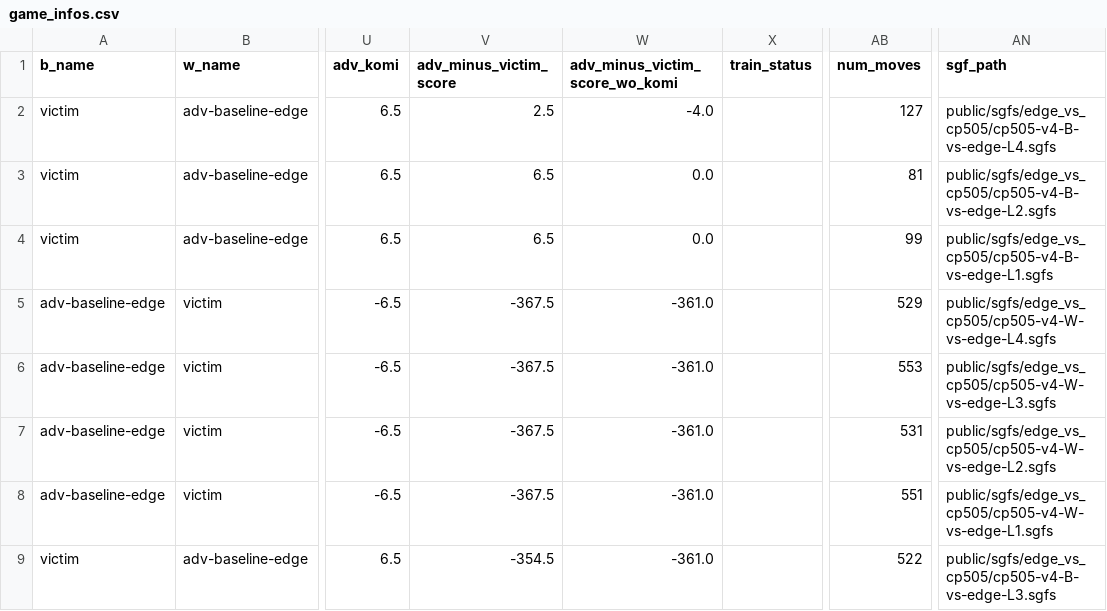
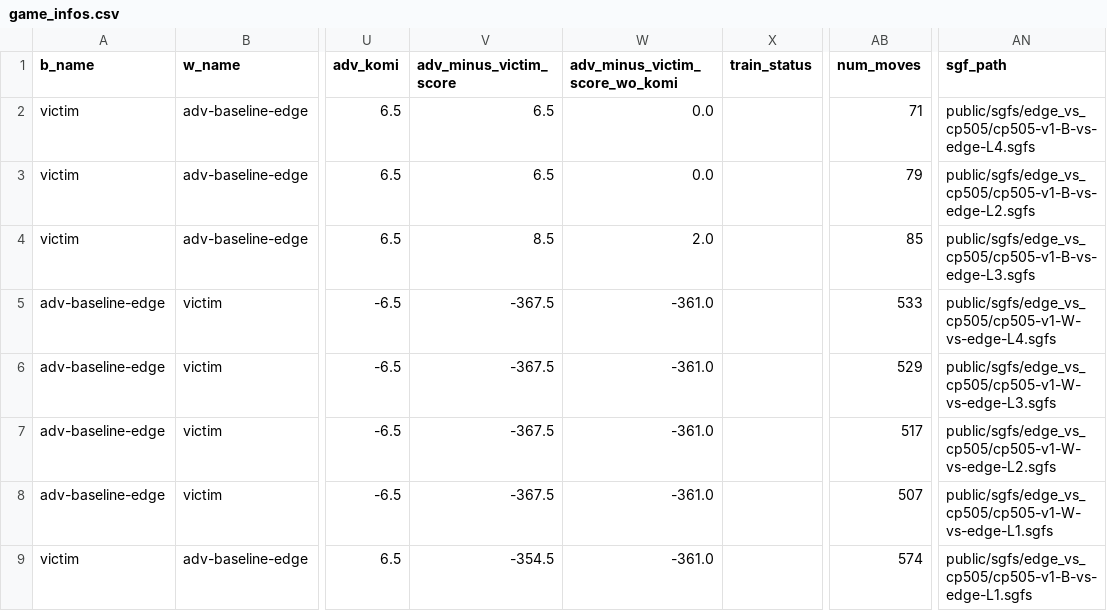
Before and after one commit to AlignmentResearch/KataGoVisualizer, a CSV file: sgf-viewer/public/sgfs/edge_vs_cp505/game_infos.csv, drawn as a sheet; only a part is shown, gaps mark what is left out; the diff names each change by its address in the sheet, - before the commit and + after, or states it on an @@ line.

```diff
--- a/sgf-viewer/public/sgfs/edge_vs_cp505/game_infos.csv
+++ b/sgf-viewer/public/sgfs/edge_vs_cp505/game_infos.csv
-V2 (adv_minus_victim_score): 2.5
+V2 (adv_minus_victim_score): 6.5
-W2 (adv_minus_victim_score_wo_komi): -4.0
+W2 (adv_minus_victim_score_wo_komi): 0.0
-AB2 (num_moves): 127
+AB2 (num_moves): 71
-AN2 (sgf_path): public/sgfs/edge_vs_cp505/cp505-v4-B-vs-edge-L4.sgfs
+AN2 (sgf_path): public/sgfs/edge_vs_cp505/cp505-v1-B-vs-edge-L4.sgfs
-AB3 (num_moves): 81
+AB3 (num_moves): 79
-AN3 (sgf_path): public/sgfs/edge_vs_cp505/cp505-v4-B-vs-edge-L2.sgfs
+AN3 (sgf_path): public/sgfs/edge_vs_cp505/cp505-v1-B-vs-edge-L2.sgfs
-V4 (adv_minus_victim_score): 6.5
+V4 (adv_minus_victim_score): 8.5
-W4 (adv_minus_victim_score_wo_komi): 0.0
+W4 (adv_minus_victim_score_wo_komi): 2.0
-AB4 (num_moves): 99
+AB4 (num_moves): 85
-AN4 (sgf_path): public/sgfs/edge_vs_cp505/cp505-v4-B-vs-edge-L1.sgfs
+AN4 (sgf_path): public/sgfs/edge_vs_cp505/cp505-v1-B-vs-edge-L3.sgfs
-AB5 (num_moves): 529
+AB5 (num_moves): 533
-AN5 (sgf_path): public/sgfs/edge_vs_cp505/cp505-v4-W-vs-edge-L4.sgfs
+AN5 (sgf_path): public/sgfs/edge_vs_cp505/cp505-v1-W-vs-edge-L4.sgfs
-AB6 (num_moves): 553
+AB6 (num_moves): 529
-AN6 (sgf_path): public/sgfs/edge_vs_cp505/cp505-v4-W-vs-edge-L3.sgfs
+AN6 (sgf_path): public/sgfs/edge_vs_cp505/cp505-v1-W-vs-edge-L3.sgfs
-AB7 (num_moves): 531
+AB7 (num_moves): 517
-AN7 (sgf_path): public/sgfs/edge_vs_cp505/cp505-v4-W-vs-edge-L2.sgfs
+AN7 (sgf_path): public/sgfs/edge_vs_cp505/cp505-v1-W-vs-edge-L2.sgfs
-AB8 (num_moves): 551
+AB8 (num_moves): 507
-AN8 (sgf_path): public/sgfs/edge_vs_cp505/cp505-v4-W-vs-edge-L1.sgfs
+AN8 (sgf_path): public/sgfs/edge_vs_cp505/cp505-v1-W-vs-edge-L1.sgfs
-AB9 (num_moves): 522
+AB9 (num_moves): 574
-AN9 (sgf_path): public/sgfs/edge_vs_cp505/cp505-v4-B-vs-edge-L3.sgfs
+AN9 (sgf_path): public/sgfs/edge_vs_cp505/cp505-v1-B-vs-edge-L1.sgfs
```
Also changed, not shown: sgf-viewer/public/sgfs/edge_vs_cp505h/game_infos.csv, sgf-viewer/public/sgfs/mirror_vs_cp505/game_infos.csv, 33 other files.
